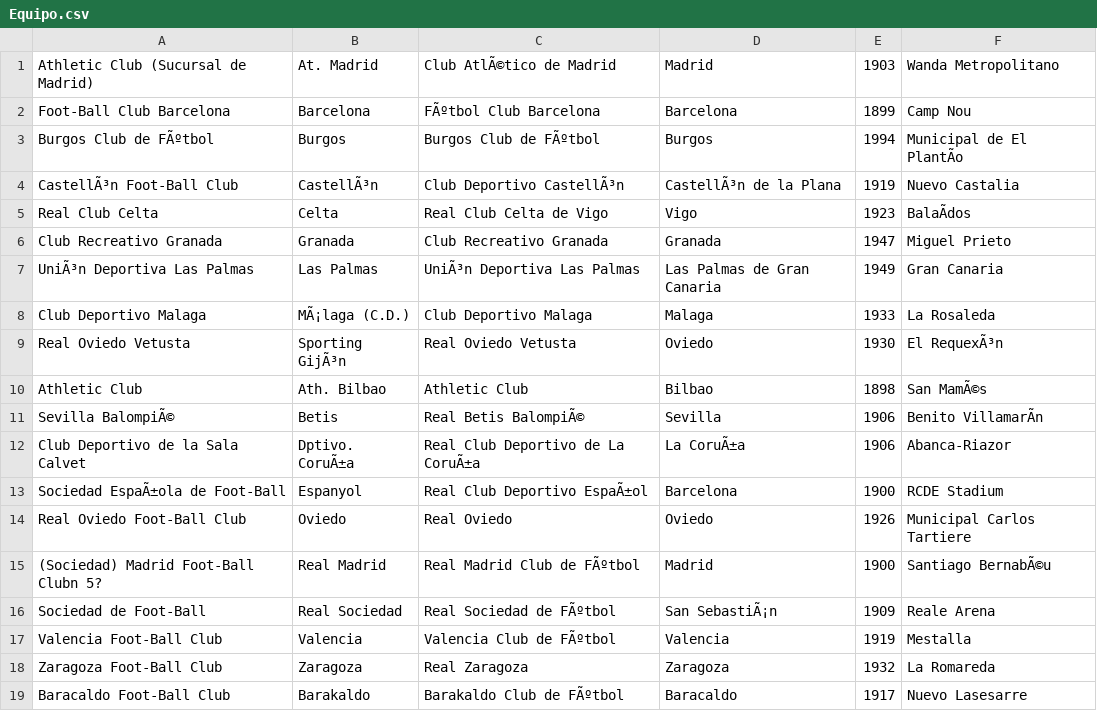
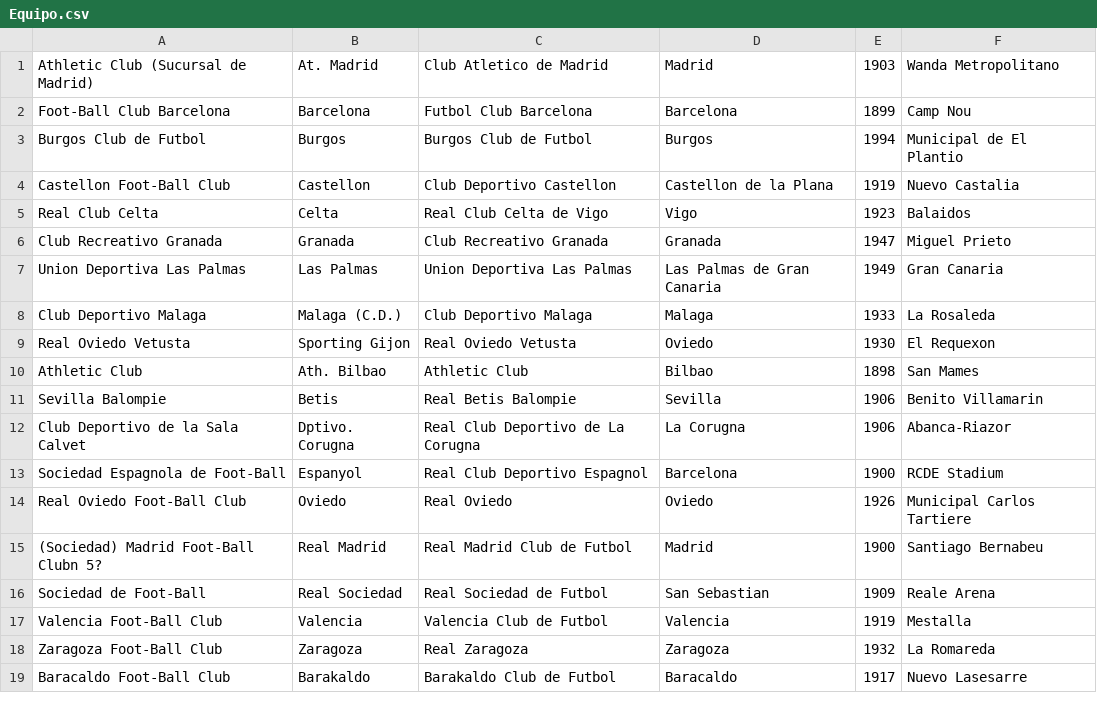
Before and after one commit to carlosalejoss/dbLigaFutbol, a CSV file: csv/Equipo.csv, drawn as a sheet; only a part is shown; the diff covers the shown part only; the diff names each change by its address in the sheet, - before the commit and + after, or states it on an @@ line.

```diff
--- a/csv/Equipo.csv
+++ b/csv/Equipo.csv
-C1: Club AtlÃ©tico de Madrid
+C1: Club Atletico de Madrid
-C2: FÃºtbol Club Barcelona
+C2: Futbol Club Barcelona
-A3: Burgos Club de FÃºtbol
+A3: Burgos Club de Futbol
-C3: Burgos Club de FÃºtbol
+C3: Burgos Club de Futbol
-F3: Municipal de El PlantÃo
+F3: Municipal de El Plantio
-A4: CastellÃ³n Foot-Ball Club
+A4: Castellon Foot-Ball Club
-B4: CastellÃ³n
+B4: Castellon
-C4: Club Deportivo CastellÃ³n
+C4: Club Deportivo Castellon
-D4: CastellÃ³n de la Plana
+D4: Castellon de la Plana
-F5: BalaÃdos
+F5: Balaidos
-A7: UniÃ³n Deportiva Las Palmas
+A7: Union Deportiva Las Palmas
-C7: UniÃ³n Deportiva Las Palmas
+C7: Union Deportiva Las Palmas
-B8: MÃ¡laga (C.D.)
+B8: Malaga (C.D.)
-B9: Sporting GijÃ³n
+B9: Sporting Gijon
-F9: El RequexÃ³n
+F9: El Requexon
-F10: San MamÃ©s
+F10: San Mames
-A11: Sevilla BalompiÃ©
+A11: Sevilla Balompie
-C11: Real Betis BalompiÃ©
+C11: Real Betis Balompie
-F11: Benito VillamarÃn
+F11: Benito Villamarin
-B12: Dptivo. CoruÃ±a
+B12: Dptivo. Corugna
-C12: Real Club Deportivo de La CoruÃ±a
+C12: Real Club Deportivo de La Corugna
-D12: La CoruÃ±a
+D12: La Corugna
-A13: Sociedad EspaÃ±ola de Foot-Ball
+A13: Sociedad Espagnola de Foot-Ball
-C13: Real Club Deportivo EspaÃ±ol
+C13: Real Club Deportivo Espagnol
-C15: Real Madrid Club de FÃºtbol
+C15: Real Madrid Club de Futbol
-F15: Santiago BernabÃ©u
+F15: Santiago Bernabeu
-C16: Real Sociedad de FÃºtbol
+C16: Real Sociedad de Futbol
-D16: San SebastiÃ¡n
+D16: San Sebastian
-C17: Valencia Club de FÃºtbol
+C17: Valencia Club de Futbol
-C19: Barakaldo Club de FÃºtbol
+C19: Barakaldo Club de Futbol
```
Also changed, not shown: 138 edited cells elsewhere in this file, csv/Contiene.csv, csv/Estadio.csv, 2 other files.
